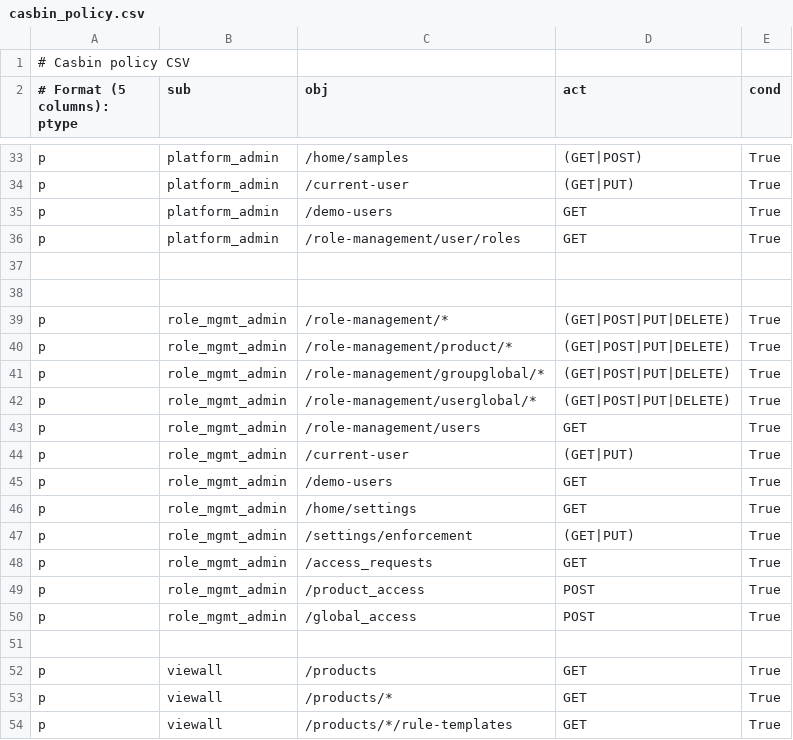
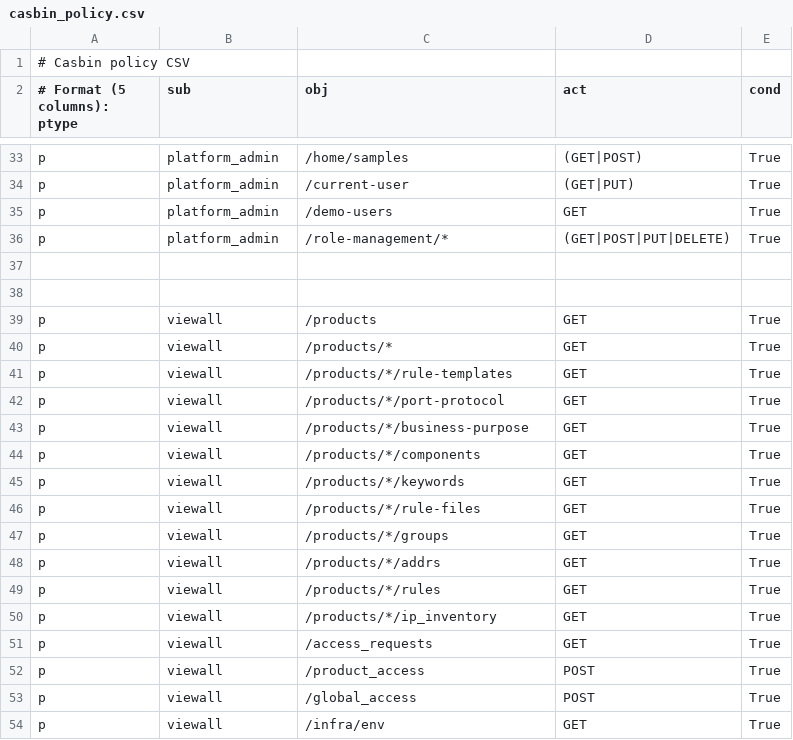
Before and after one commit to praveensiddu/fw-templates, a CSV file: fwconfigui/backend/backend/auth/casbin_policy.csv, drawn as a sheet; only a part is shown, gaps mark what is left out; the shorter side is filled out with more unchanged rows.

Commit message:
role management table

```diff
--- a/fwconfigui/backend/backend/auth/casbin_policy.csv
+++ b/fwconfigui/backend/backend/auth/casbin_policy.csv
@@ -35,17 +35,4 @@ p, platform_admin, /current-user, (GET|PUT), True
 p, platform_admin, /demo-users, GET, True
-p, platform_admin, /role-management/user/roles, GET, True
+p, platform_admin, /role-management/*, (GET|POST|PUT|DELETE), True
 
-
-p, role_mgmt_admin, /role-management/*, (GET|POST|PUT|DELETE), True
-p, role_mgmt_admin, /role-management/product/*, (GET|POST|PUT|DELETE), True
-p, role_mgmt_admin, /role-management/groupglobal/*, (GET|POST|PUT|DELETE), True
-p, role_mgmt_admin, /role-management/userglobal/*, (GET|POST|PUT|DELETE), True
-p, role_mgmt_admin, /role-management/users, GET, True
-p, role_mgmt_admin, /current-user, (GET|PUT), True
-p, role_mgmt_admin, /demo-users, GET, True
-p, role_mgmt_admin, /home/settings, GET, True
-p, role_mgmt_admin, /settings/enforcement, (GET|PUT), True
-p, role_mgmt_admin, /access_requests, GET, True
-p, role_mgmt_admin, /product_access, POST, True
-p, role_mgmt_admin, /global_access, POST, True
 
```
Also changed, not shown: 3 other files.
